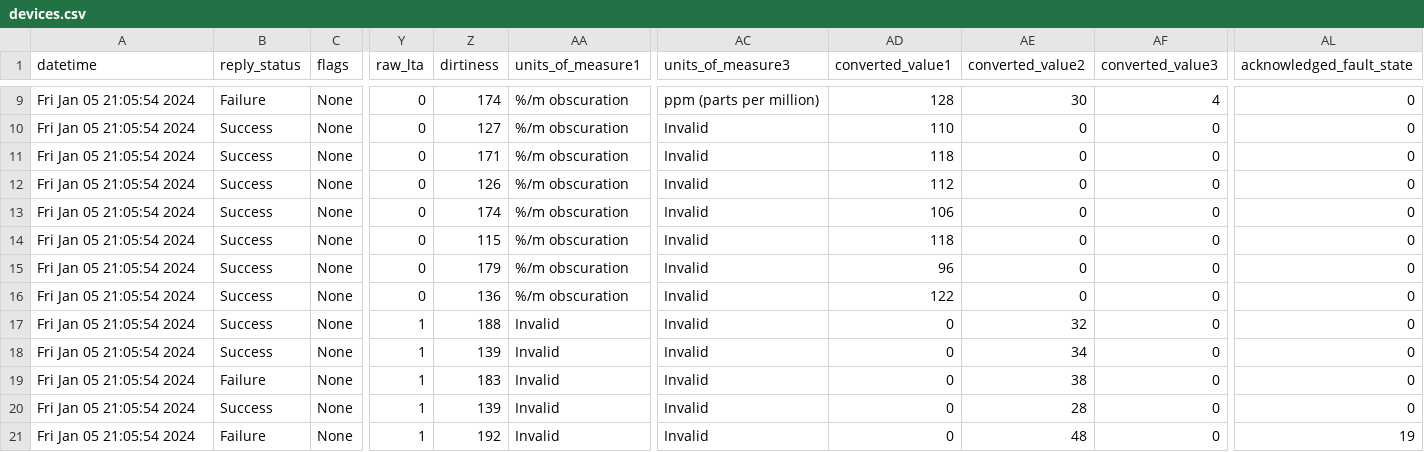
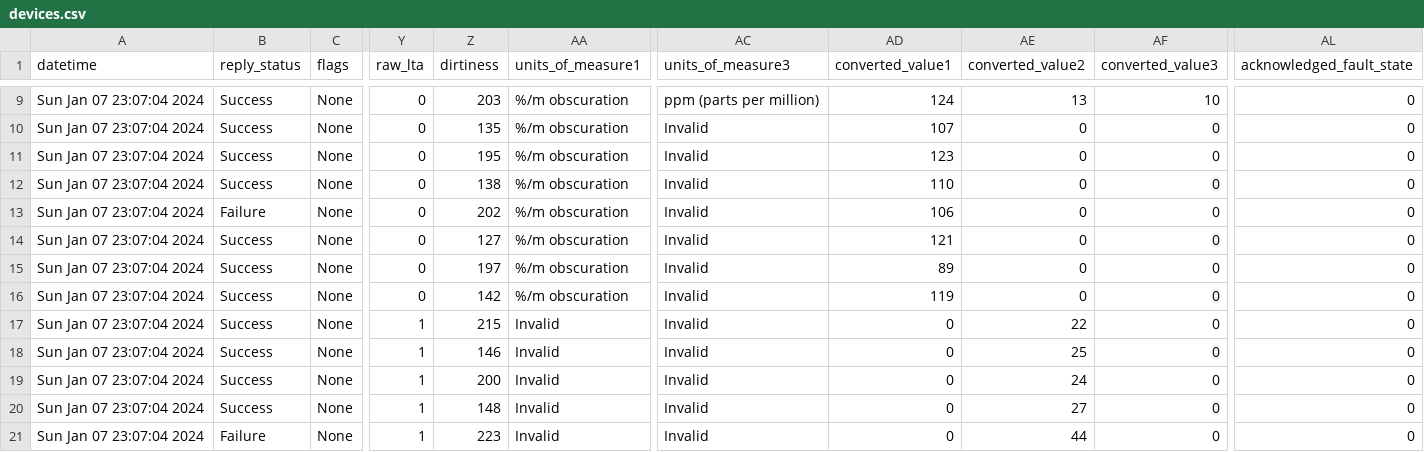
Before and after one commit to 10KSA01/FYP-Full-Stack-PyroInsight, a CSV file: fake-device-simulator/devices.csv, drawn as a sheet; only a part is shown, gaps mark what is left out; the diff covers the shown part only; the diff names each change by its address in the sheet, - before the commit and + after, or states it on an @@ line.

```diff
--- a/fake-device-simulator/devices.csv
+++ b/fake-device-simulator/devices.csv
-A9:A21 (datetime): Fri Jan 05 21:05:54 2024
+A9:A21 (datetime): Sun Jan 07 23:07:04 2024
-B9 (reply_status): Failure
+B9 (reply_status): Success
-Z9 (dirtiness): 174
+Z9 (dirtiness): 203
-AD9 (converted_value1): 128
+AD9 (converted_value1): 124
-AE9 (converted_value2): 30
+AE9 (converted_value2): 13
-AF9 (converted_value3): 4
+AF9 (converted_value3): 10
-Z10 (dirtiness): 127
+Z10 (dirtiness): 135
-AD10 (converted_value1): 110
+AD10 (converted_value1): 107
-Z11 (dirtiness): 171
+Z11 (dirtiness): 195
-AD11 (converted_value1): 118
+AD11 (converted_value1): 123
-Z12 (dirtiness): 126
+Z12 (dirtiness): 138
-AD12 (converted_value1): 112
+AD12 (converted_value1): 110
-B13 (reply_status): Success
+B13 (reply_status): Failure
-Z13 (dirtiness): 174
+Z13 (dirtiness): 202
-Z14 (dirtiness): 115
+Z14 (dirtiness): 127
-AD14 (converted_value1): 118
+AD14 (converted_value1): 121
-Z15 (dirtiness): 179
+Z15 (dirtiness): 197
-AD15 (converted_value1): 96
+AD15 (converted_value1): 89
-Z16 (dirtiness): 136
+Z16 (dirtiness): 142
-AD16 (converted_value1): 122
+AD16 (converted_value1): 119
-Z17 (dirtiness): 188
+Z17 (dirtiness): 215
-AE17 (converted_value2): 32
+AE17 (converted_value2): 22
-Z18 (dirtiness): 139
+Z18 (dirtiness): 146
-AE18 (converted_value2): 34
+AE18 (converted_value2): 25
-B19 (reply_status): Failure
+B19 (reply_status): Success
-Z19 (dirtiness): 183
+Z19 (dirtiness): 200
-AE19 (converted_value2): 38
+AE19 (converted_value2): 24
-Z20 (dirtiness): 139
+Z20 (dirtiness): 148
-AE20 (converted_value2): 28
+AE20 (converted_value2): 27
-Z21 (dirtiness): 192
+Z21 (dirtiness): 223
-AE21 (converted_value2): 48
+AE21 (converted_value2): 44
-AL21 (acknowledged_fault_state): 19
+AL21 (acknowledged_fault_state): 0
```
Also changed, not shown: 64 edited cells elsewhere in this file, 13 other files.
